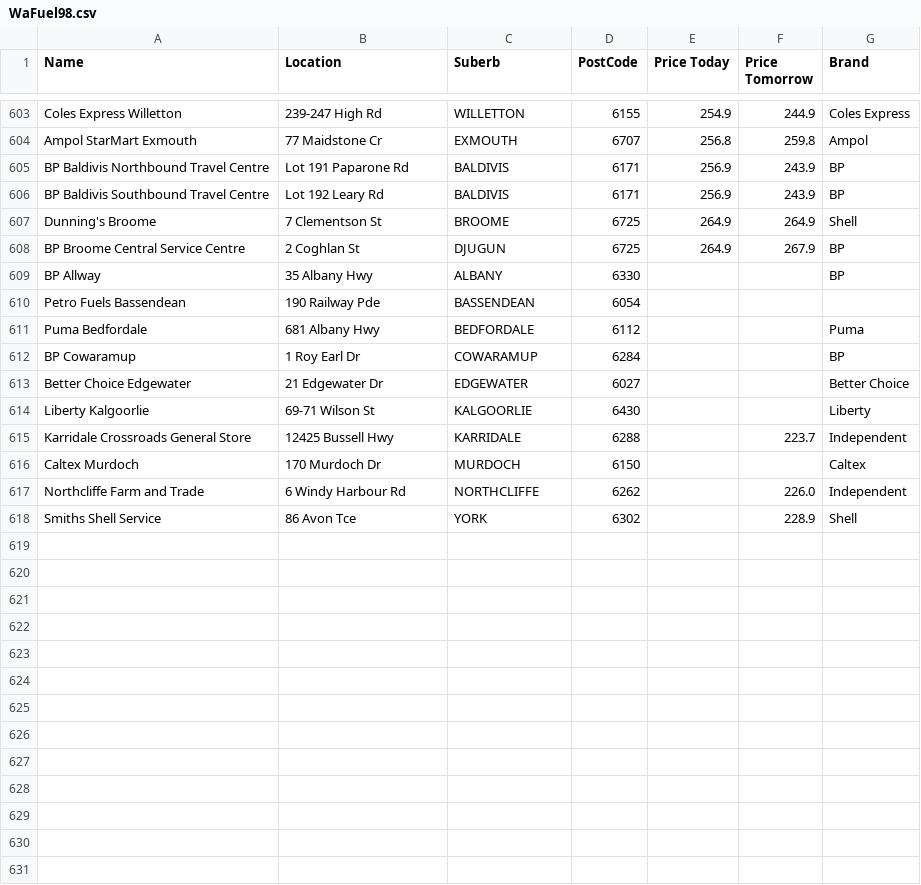
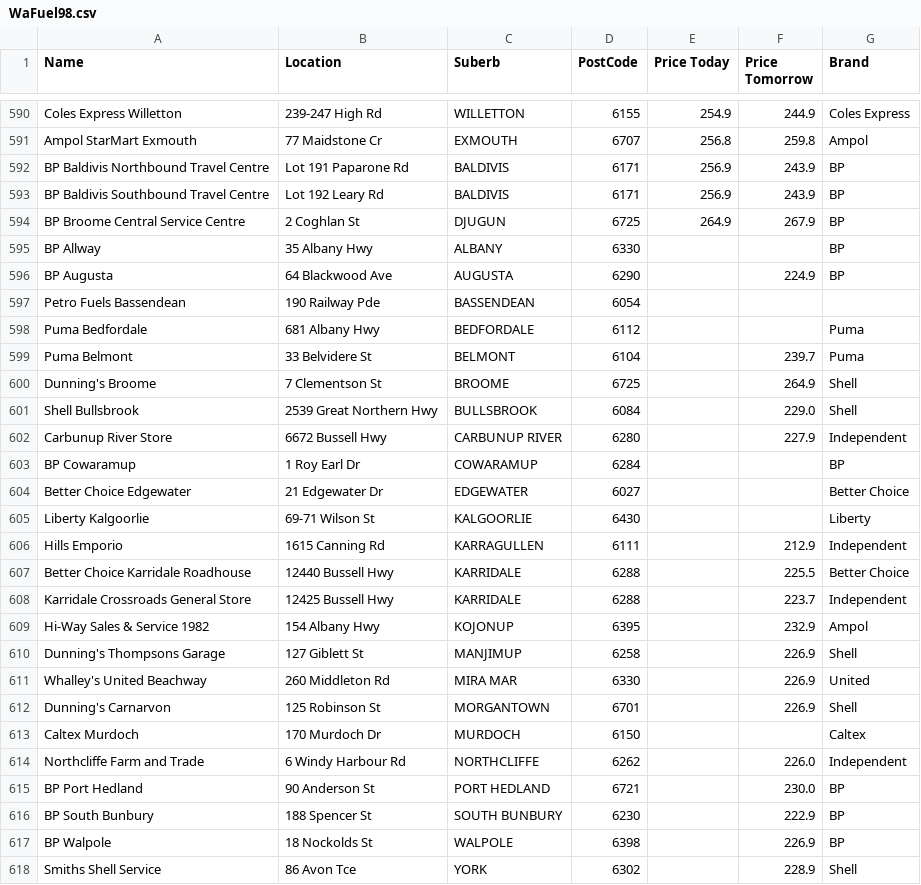
Before and after one commit to Luke3573/WaFuel, a CSV file: WaFuel98.csv, drawn as a sheet; only a part is shown, gaps mark what is left out; the diff covers the shown part only.

```diff
--- a/WaFuel98.csv
+++ b/WaFuel98.csv
@@ -606,7 +593,11 @@ BP Baldivis Northbound Travel Centre,Lot 191 Paparone Rd,BALDIVIS,6171,256.9,243
 BP Baldivis Southbound Travel Centre,Lot 192 Leary Rd,BALDIVIS,6171,256.9,243.9,BP
-Dunning's Broome,7 Clementson St,BROOME,6725,264.9,264.9,Shell
 BP Broome Central Service Centre,2 Coghlan St,DJUGUN,6725,264.9,267.9,BP
 BP Allway,35 Albany Hwy,ALBANY,6330,,,BP
+BP Augusta,64 Blackwood Ave,AUGUSTA,6290,,224.9,BP
 Petro Fuels Bassendean,190 Railway Pde,BASSENDEAN,6054,,,
 Puma Bedfordale,681 Albany Hwy,BEDFORDALE,6112,,,Puma
+Puma Belmont,33 Belvidere St,BELMONT,6104,,239.7,Puma
+Dunning's Broome,7 Clementson St,BROOME,6725,,264.9,Shell
+Shell Bullsbrook,2539 Great Northern Hwy,BULLSBROOK,6084,,229.0,Shell
+Carbunup River Store,6672 Bussell Hwy,CARBUNUP RIVER,6280,,227.9,Independent
 BP Cowaramup,1 Roy Earl Dr,COWARAMUP,6284,,,BP
@@ -614,5 +605,14 @@ Better Choice Edgewater,21 Edgewater Dr,EDGEWATER,6027,,,Better Choice
 Liberty Kalgoorlie,69-71 Wilson St,KALGOORLIE,6430,,,Liberty
+Hills Emporio,1615 Canning Rd,KARRAGULLEN,6111,,212.9,Independent
+Better Choice Karridale Roadhouse,12440 Bussell Hwy,KARRIDALE,6288,,225.5,Better Choice
 Karridale Crossroads General Store,12425 Bussell Hwy,KARRIDALE,6288,,223.7,Independent
+Hi-Way Sales & Service 1982,154 Albany Hwy,KOJONUP,6395,,232.9,Ampol
+Dunning's Thompsons Garage,127 Giblett St,MANJIMUP,6258,,226.9,Shell
+Whalley's United Beachway,260 Middleton Rd,MIRA MAR,6330,,226.9,United
+Dunning's Carnarvon,125 Robinson St,MORGANTOWN,6701,,226.9,Shell
 Caltex Murdoch,170 Murdoch Dr,MURDOCH,6150,,,Caltex
 Northcliffe Farm and Trade,6 Windy Harbour Rd,NORTHCLIFFE,6262,,226.0,Independent
+BP Port Hedland,90 Anderson St,PORT HEDLAND,6721,,230.0,BP
+BP South Bunbury,188 Spencer St,SOUTH BUNBURY,6230,,222.9,BP
+BP Walpole,18 Nockolds St,WALPOLE,6398,,226.9,BP
 Smiths Shell Service,86 Avon Tce,YORK,6302,,228.9,Shell
```
Also changed, not shown: 13 removed rows elsewhere in this file, WaFuel95.csv, WaFuelDSL.csv, 1 other file.
